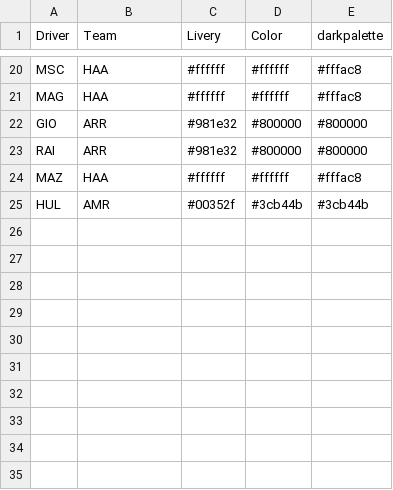
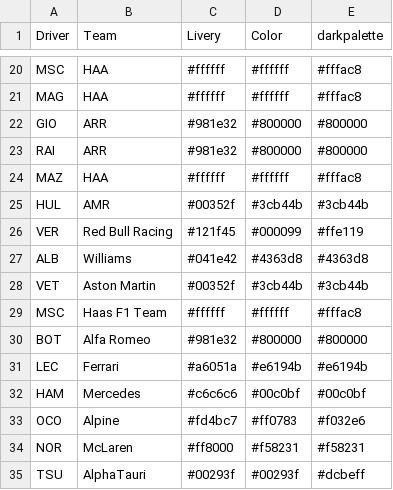
Before and after one commit to harish5p/f1test, a CSV file: new_colors.csv, drawn as a sheet; only a part is shown, gaps mark what is left out.

Commit message:
added team full names

```diff
--- a/new_colors.csv
+++ b/new_colors.csv
@@ -25 +25,11 @@ MAZ,HAA,#ffffff,#ffffff,#fffac8
 HUL,AMR,#00352f,#3cb44b,#3cb44b
+VER,Red Bull Racing,#121f45,#000099,#ffe119
+ALB,Williams,#041e42,#4363d8,#4363d8
+VET,Aston Martin,#00352f,#3cb44b,#3cb44b
+MSC,Haas F1 Team,#ffffff,#ffffff,#fffac8
+BOT,Alfa Romeo,#981e32,#800000,#800000
+LEC,Ferrari,#a6051a,#e6194b,#e6194b
+HAM,Mercedes,#c6c6c6,#00c0bf,#00c0bf
+OCO,Alpine,#fd4bc7,#ff0783,#f032e6
+NOR,McLaren,#ff8000,#f58231,#f58231
+TSU,AlphaTauri,#00293f,#00293f,#dcbeff
```
